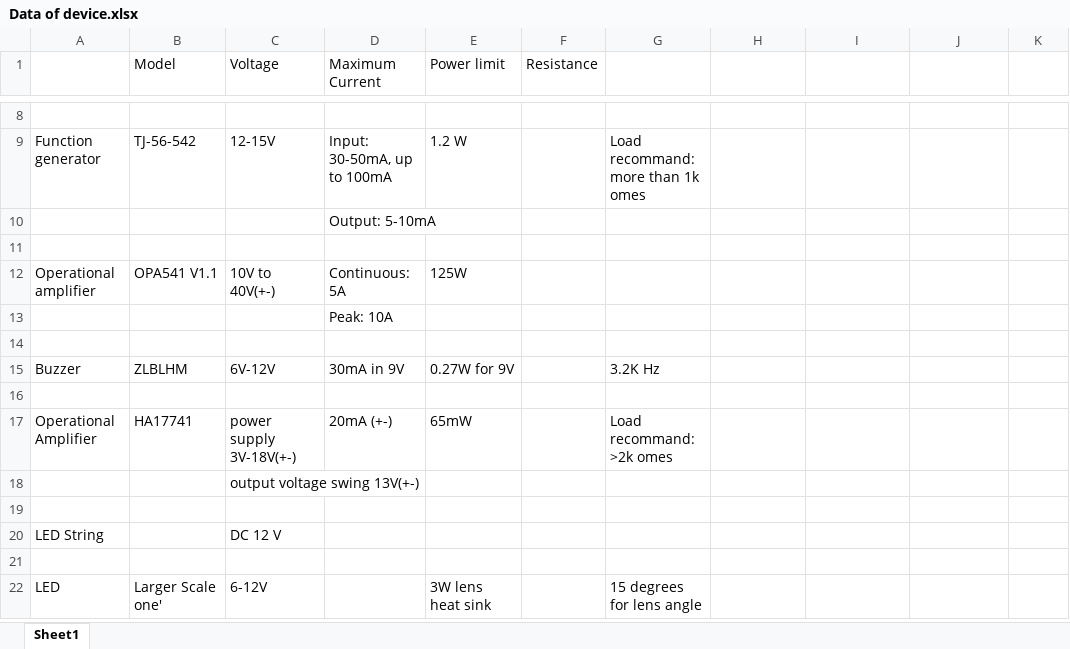
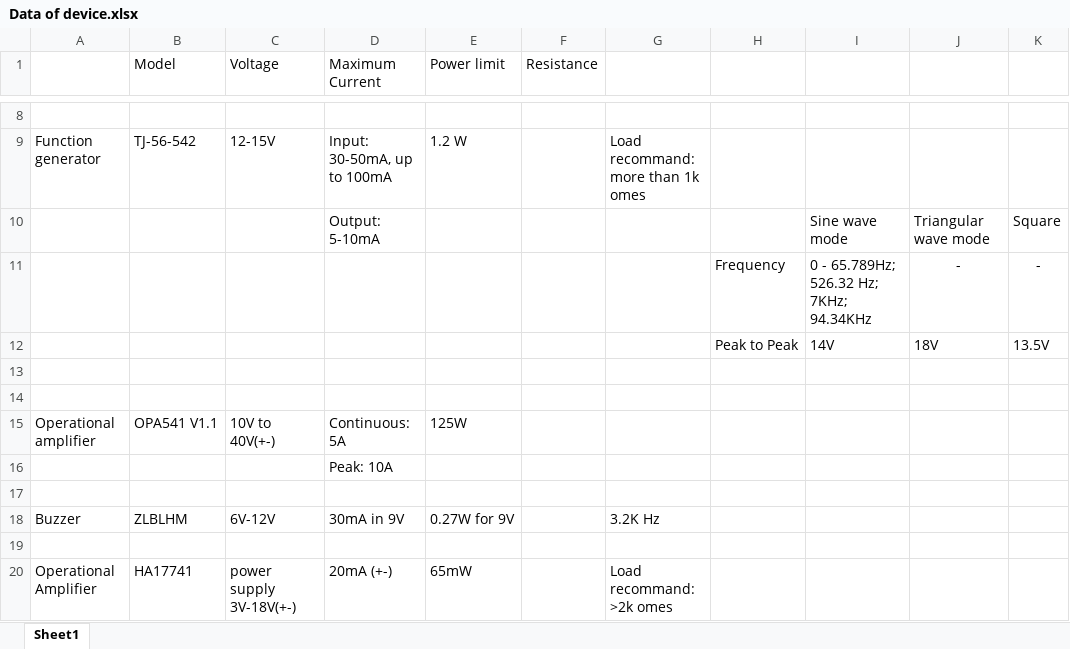
Before and after one commit to Kevin0275/Lab-Programs, an Excel workbook: Data of device.xlsx, sheet Sheet1, drawn as a sheet; only a part is shown, gaps mark what is left out; the shorter side is filled out with more unchanged rows; values as stored, in another font and other column widths than the file's, no borders; addresses are those after the commit; the diff names each change by its address in the sheet, - before the commit and + after, or states it on an @@ line.

Commit message:
New version of Data sheet.

```diff
--- a/Data of device.xlsx (sheet Sheet1)
+++ b/Data of device.xlsx (sheet Sheet1)
+row 10:  |  |  | Output: 5-10mA |  |  |  |  | Sine wave mode | Triangular wave mode | Square
+row 11:  |  |  |  |  |  |  | Frequency | 0 - 65.789Hz; 526.32 Hz; 7KHz; 94.34KHz | - | -
+row 12:  |  |  |  |  |  |  | Peak to Peak | 14V | 18V | 13.5V
-D13 (Maximum Current): Output: 5-10mA
+D13 (Maximum Current): (empty)
```
Also changed, not shown: 1 other file.
